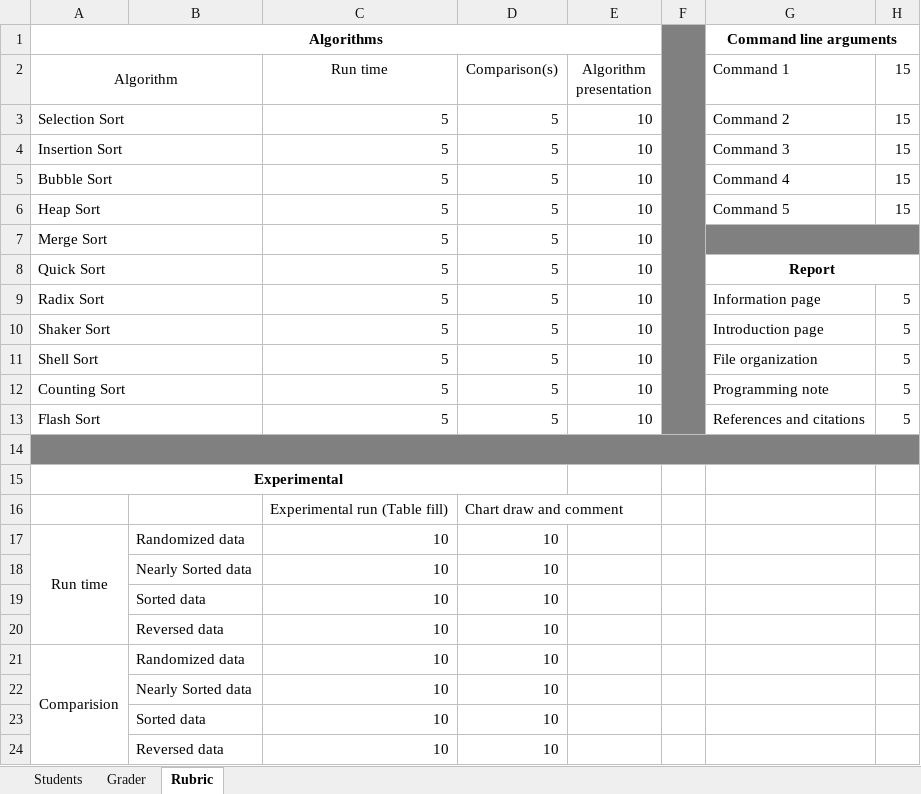
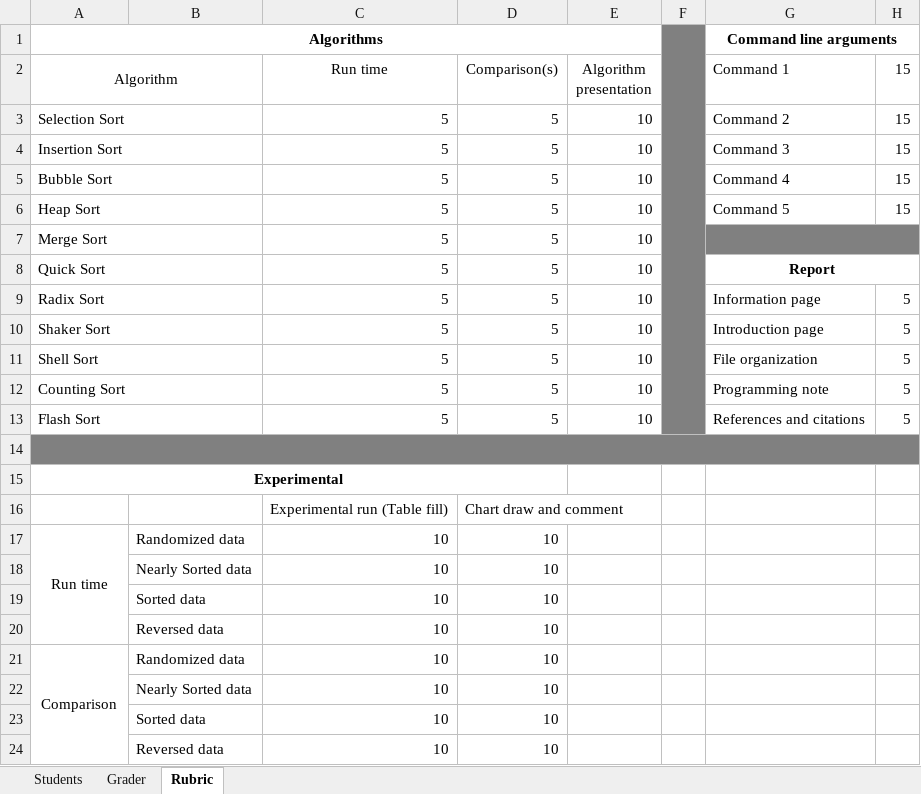
Before and after one commit to phuducnguyen/hcmus-dsa, an Excel workbook: lab03/Checklist-withFormula.xlsx, sheet Rubric, drawn as a sheet; values as stored, in another font and other column widths than the file's, no borders; the diff names each change by its address in the sheet, - before the commit and + after, or states it on an @@ line.

```diff
--- a/lab03/Checklist-withFormula.xlsx (sheet Rubric)
+++ b/lab03/Checklist-withFormula.xlsx (sheet Rubric)
-A21 (Algorithm): Comparision
+A21 (Algorithm): Comparison
```
Also changed, not shown: sheet Grader, sheet Students, 8 other files.
